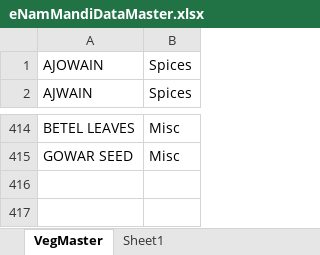
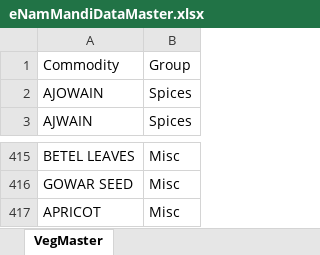
Before and after one commit to ravindraramavath/AgriCommodityTradedInIndia, an Excel workbook: eNamMandiDataMaster.xlsx, sheet VegMaster, drawn as a sheet; only a part is shown, gaps mark what is left out; values as stored, in another font and other column widths than the file's, no borders; table styles not drawn; the diff names each change by its address in the sheet, - before the commit and + after, or states it on an @@ line.

```diff
--- a/eNamMandiDataMaster.xlsx (sheet VegMaster)
+++ b/eNamMandiDataMaster.xlsx (sheet VegMaster)
-sheet tab: Sheet1
+row 1: Commodity | Group
+row 417: APRICOT | Misc
```
